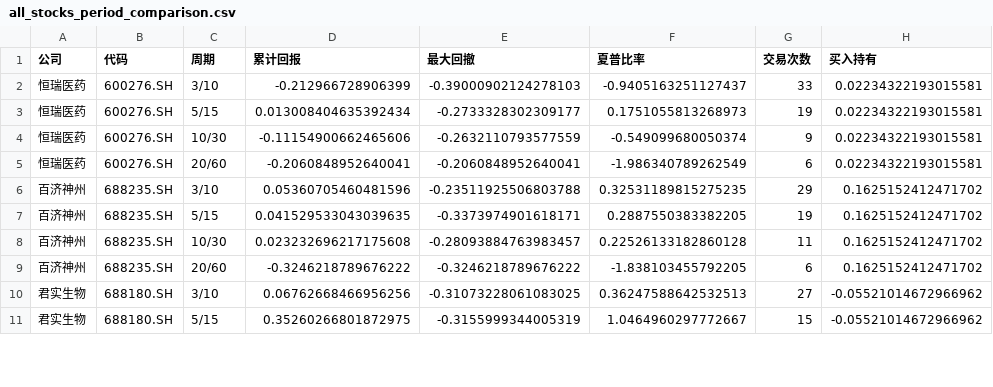
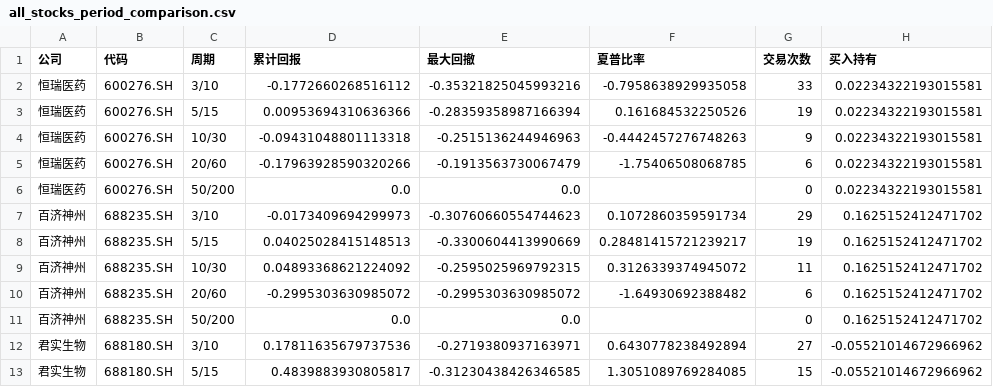
Before and after one commit to jiahui-xin/AI-quant, a CSV file: TASK3/results/all_stocks_period_comparison.csv, drawn as a sheet; only a part is shown; the diff covers the shown part only.

Commit message:
Refine TASK3 costs signals and MA50-200

```diff
--- a/TASK3/results/all_stocks_period_comparison.csv
+++ b/TASK3/results/all_stocks_period_comparison.csv
@@ -1,11 +1,13 @@
 公司,代码,周期,累计回报,最大回撤,夏普比率,交易次数,买入持有
-恒瑞医药,600276.SH,3/10,-0.212966728906399,-0.39000902124278103,-0.9405163251127437,33,0.02234322193015581
-恒瑞医药,600276.SH,5/15,0.013008404635392434,-0.2733328302309177,0.1751055813268973,19,0.02234322193015581
-恒瑞医药,600276.SH,10/30,-0.11154900662465606,-0.2632110793577559,-0.549099680050374,9,0.02234322193015581
-恒瑞医药,600276.SH,20/60,-0.2060848952640041,-0.2060848952640041,-1.986340789262549,6,0.02234322193015581
-百济神州,688235.SH,3/10,0.05360705460481596,-0.23511925506803788,0.32531189815275235,29,0.1625152412471702
-百济神州,688235.SH,5/15,0.041529533043039635,-0.3373974901618171,0.2887550383382205,19,0.1625152412471702
-百济神州,688235.SH,10/30,0.023232696217175608,-0.28093884763983457,0.22526133182860128,11,0.1625152412471702
-百济神州,688235.SH,20/60,-0.3246218789676222,-0.3246218789676222,-1.838103455792205,6,0.1625152412471702
-君实生物,688180.SH,3/10,0.06762668466956256,-0.31073228061083025,0.36247588642532513,27,-0.05521014672966962
-君实生物,688180.SH,5/15,0.35260266801872975,-0.3155999344005319,1.0464960297772667,15,-0.05521014672966962
+恒瑞医药,600276.SH,3/10,-0.1772660268516112,-0.35321825045993216,-0.7958638929935058,33,0.02234322193015581
+恒瑞医药,600276.SH,5/15,0.00953694310636366,-0.28359358987166394,0.161684532250526,19,0.02234322193015581
+恒瑞医药,600276.SH,10/30,-0.09431048801113318,-0.2515136244946963,-0.4442457276748263,9,0.02234322193015581
+恒瑞医药,600276.SH,20/60,-0.17963928590320266,-0.1913563730067479,-1.75406508068785,6,0.02234322193015581
+恒瑞医药,600276.SH,50/200,0.0,0.0,,0,0.02234322193015581
+百济神州,688235.SH,3/10,-0.0173409694299973,-0.30760660554744623,0.1072860359591734,29,0.1625152412471702
+百济神州,688235.SH,5/15,0.04025028415148513,-0.3300604413990669,0.28481415721239217,19,0.1625152412471702
+百济神州,688235.SH,10/30,0.04893368621224092,-0.2595025969792315,0.3126339374945072,11,0.1625152412471702
+百济神州,688235.SH,20/60,-0.2995303630985072,-0.2995303630985072,-1.64930692388482,6,0.1625152412471702
+百济神州,688235.SH,50/200,0.0,0.0,,0,0.1625152412471702
+君实生物,688180.SH,3/10,0.17811635679737536,-0.2719380937163971,0.6430778238492894,27,-0.05521014672966962
+君实生物,688180.SH,5/15,0.4839883930805817,-0.31230438426346585,1.3051089769284085,15,-0.05521014672966962
```
Also changed, not shown: 2 added rows and 19 edited cells elsewhere in this file, TASK3/results/600276_SH_MA5_15_backtest.csv, 9 other files.
